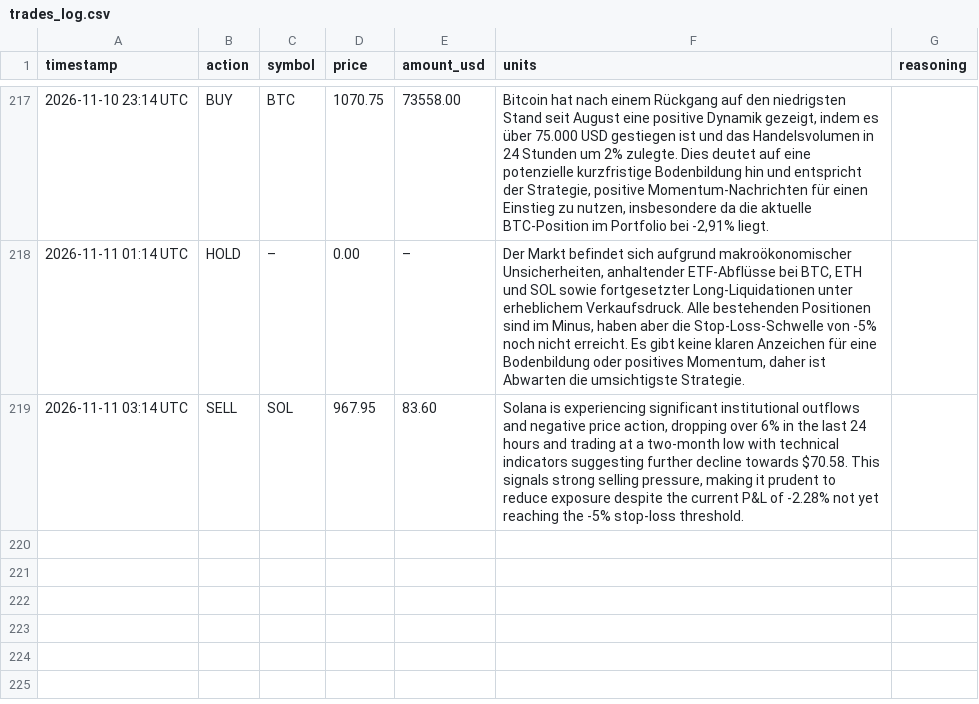
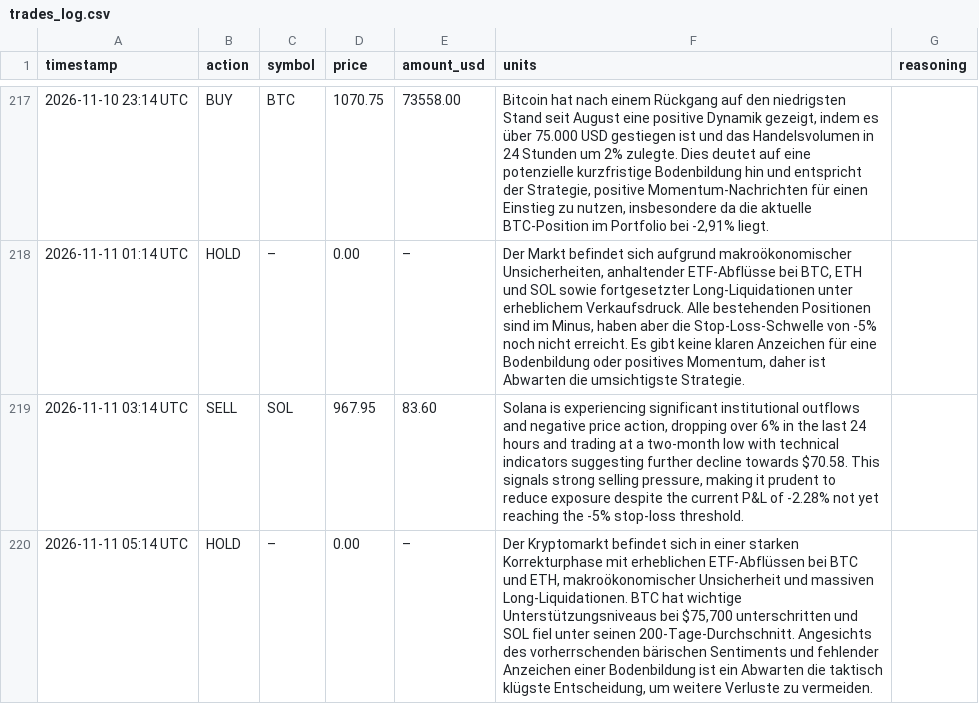
Before and after one commit to hrsnr/crypto_bot, a CSV file: trades_log.csv, drawn as a sheet; only a part is shown, gaps mark what is left out; the diff names each change by its address in the sheet, - before the commit and + after, or states it on an @@ line.

```diff
--- a/trades_log.csv
+++ b/trades_log.csv
+row 220: 2026-11-11 05:14 UTC | HOLD | – | 0.00 | – | Der Kryptomarkt befindet sich in einer starken Korrekturphase mit erheblichen ETF-Abflüssen bei BTC und ETH, makroökonomischer Unsicherheit und massiven Long-Liquidationen. BTC hat wichtige Unterstützungsniveaus bei $75,700 unterschritten und SOL fiel unter seinen 200-Tage-Durchschnitt. Angesichts des vorherrschenden bärischen Sentiments und fehlender Anzeichen einer Bodenbildung ist ein Abwarten die taktisch klügste Entscheidung, um weitere Verluste zu vermeiden.
```
Also changed, not shown: portfolio_history.csv.
